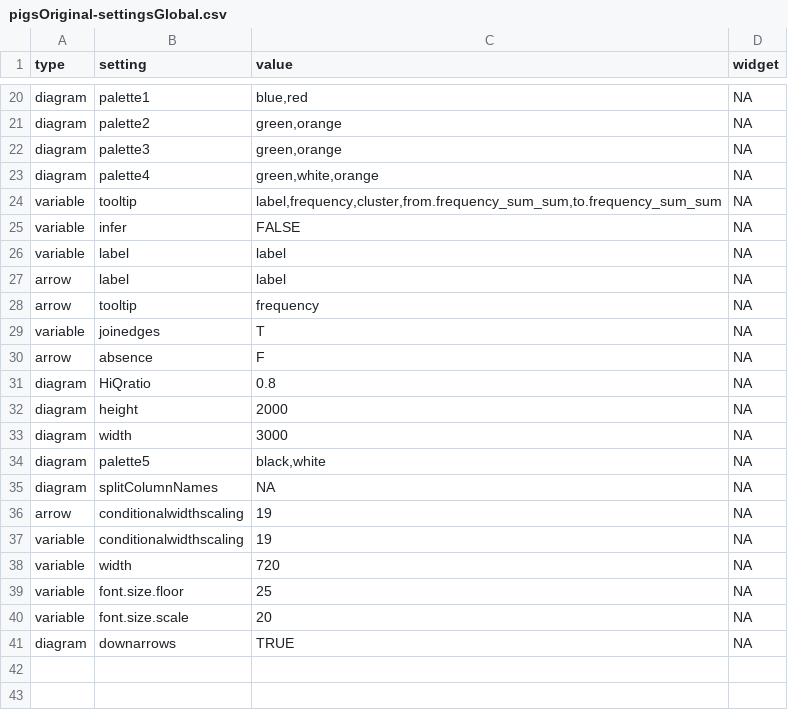
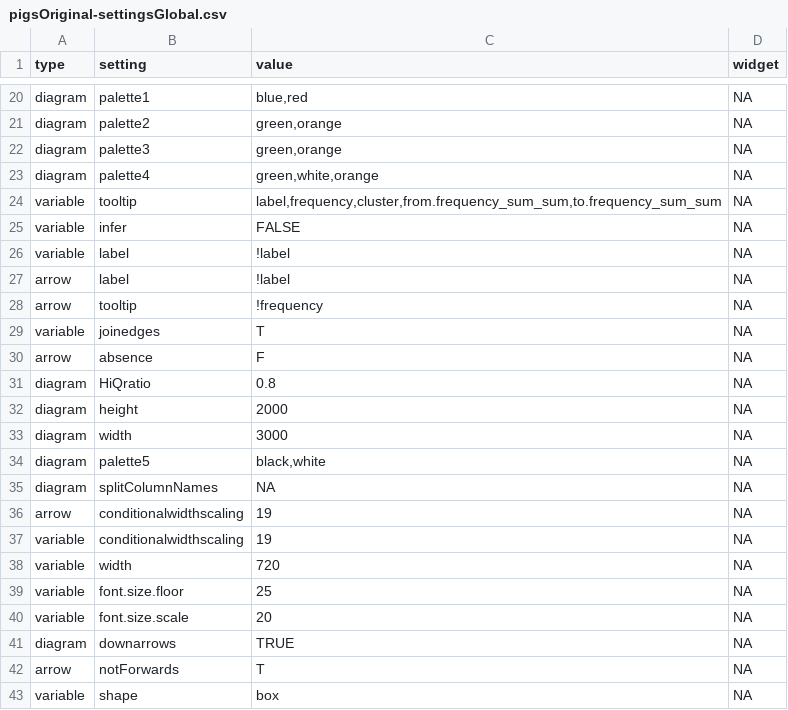
Before and after one commit to stevepowell99/causal-mapping, a CSV file: www/pigsOriginal-settingsGlobal.csv, drawn as a sheet; only a part is shown, gaps mark what is left out.

```diff
--- a/www/pigsOriginal-settingsGlobal.csv
+++ b/www/pigsOriginal-settingsGlobal.csv
@@ -25,5 +25,5 @@ variable,tooltip,"label,frequency,cluster,from.frequency_sum_sum,to.frequency_su
 variable,infer,FALSE,NA
-variable,label,label,NA
-arrow,label,label,NA
-arrow,tooltip,frequency,NA
+variable,label,!label,NA
+arrow,label,!label,NA
+arrow,tooltip,!frequency,NA
 variable,joinedges,T,NA
@@ -41 +41,3 @@ variable,font.size.scale,20,NA
 diagram,downarrows,TRUE,NA
+arrow,notForwards,T,NA
+variable,shape,box,NA
```
Also changed, not shown: defaultSettingsGlobal.csv, www/SLP4genderMore-settingsGlobal.csv, 24 other files.
